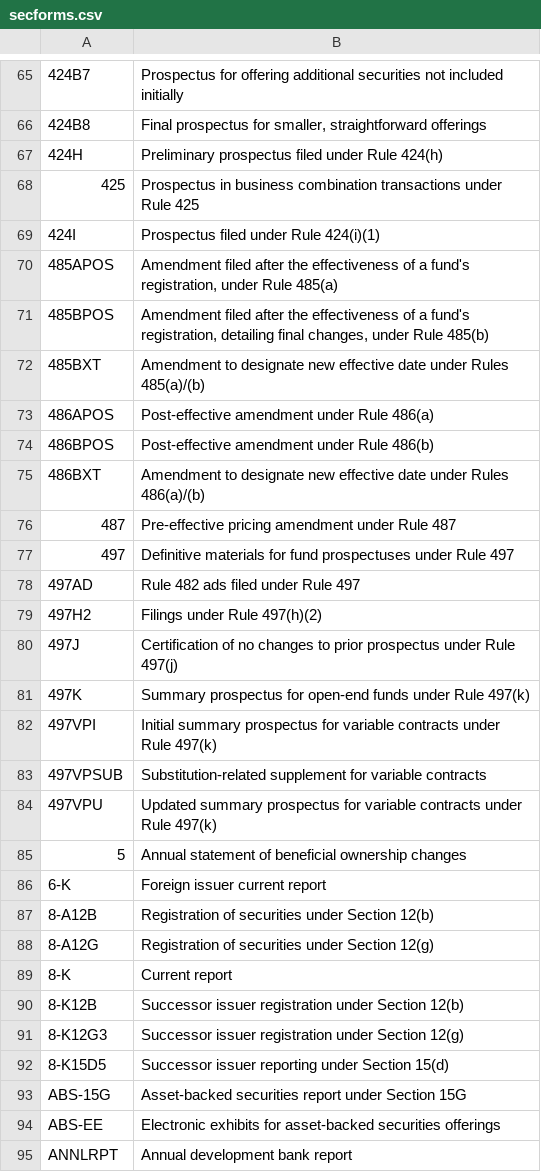
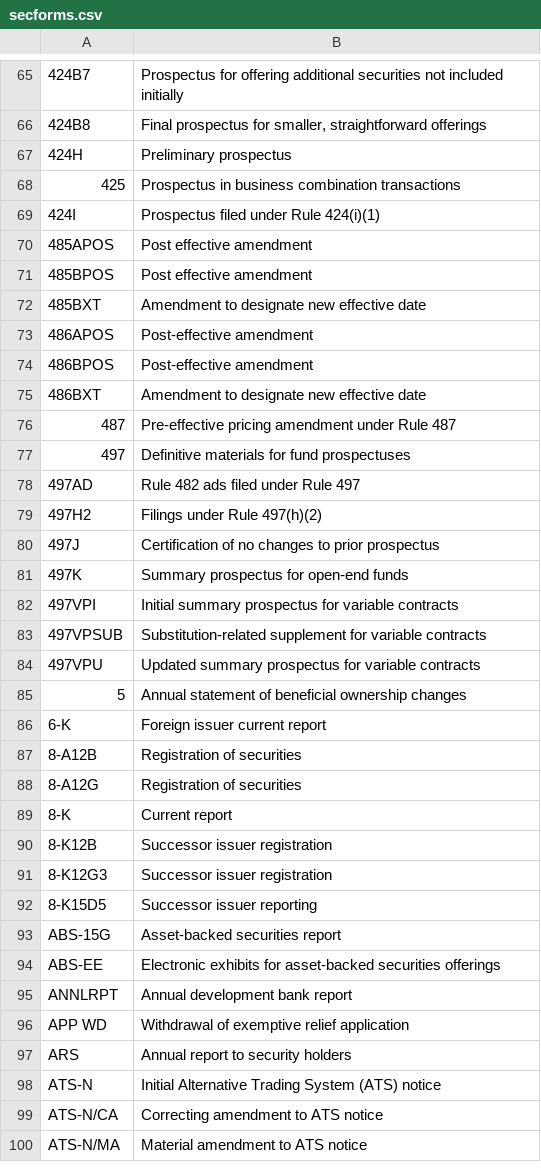
Before and after one commit to elodszopos/edgartools, a CSV file: edgar/reference/data/secforms.csv, drawn as a sheet; only a part is shown, gaps mark what is left out; the shorter side is filled out with more unchanged rows; the diff covers the shown part only; the diff names each change by its address in the sheet, - before the commit and + after, or states it on an @@ line.

```diff
--- a/edgar/reference/data/secforms.csv
+++ b/edgar/reference/data/secforms.csv
-B67: Preliminary prospectus filed under Rule 424(h)
+B67: Preliminary prospectus
-B68: …combination transactions under Rule 425
+B68: …combination transactions
-B70: Amendment filed after the effectiveness of a fund's registration, under Rule 485(a)
+B70: Post effective amendment
-B71: Amendment filed after the effectiveness of a fund's registration, detailing final changes, under Rule 485(b)
+B71: Post effective amendment
-B72: …effective date under Rules 485(a)/(b)
+B72: …effective date
-B73: Post-effective amendment under Rule 486(a)
+B73: Post-effective amendment
-B74: Post-effective amendment under Rule 486(b)
+B74: Post-effective amendment
-B75: …effective date under Rules 486(a)/(b)
+B75: …effective date
-B77: …fund prospectuses under Rule 497
+B77: …fund prospectuses
-B80: …prior prospectus under Rule 497(j)
+B80: …prior prospectus
-B81: …open-end funds under Rule 497(k)
+B81: …open-end funds
-B82: …variable contracts under Rule 497(k)
+B82: …variable contracts
-B84: …variable contracts under Rule 497(k)
+B84: …variable contracts
-B87: Registration of securities under Section 12(b)
+B87: Registration of securities
-B88: Registration of securities under Section 12(g)
+B88: Registration of securities
-B90: Successor issuer registration under Section 12(b)
+B90: Successor issuer registration
-B91: Successor issuer registration under Section 12(g)
+B91: Successor issuer registration
-B92: Successor issuer reporting under Section 15(d)
+B92: Successor issuer reporting
-B93: Asset-backed securities report under Section 15G
+B93: Asset-backed securities report
```
Also changed, not shown: 54 edited cells elsewhere in this file, 2 other files.
